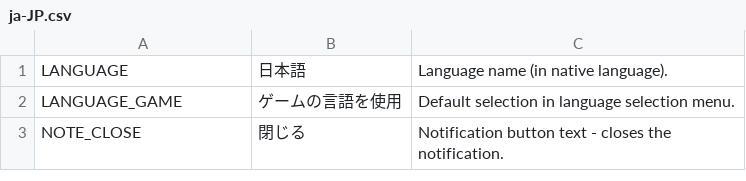
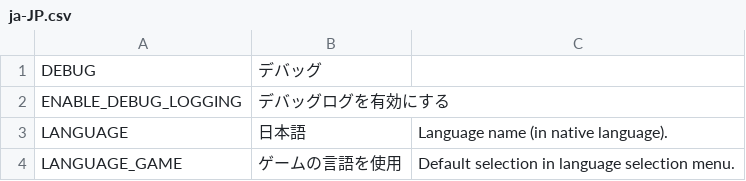
Before and after one commit to TheLordDrake/ADS, a CSV file: ADS/Resources/Translations/ja-JP.csv, drawn as a sheet; only a part is shown; the shorter side is filled out with more unchanged rows.

```diff
--- a/ADS/Resources/Translations/ja-JP.csv
+++ b/ADS/Resources/Translations/ja-JP.csv
@@ -1 +1,3 @@
+"DEBUG", "デバッグ",
+"ENABLE_DEBUG_LOGGING", "デバッグログを有効にする",
 "LANGUAGE","日本語","Language name (in native language)."
```
Also changed, not shown: ADS/Resources/Translations/es-ES.csv, ADS/Resources/Translations/fr-FR.csv, 9 other files.
